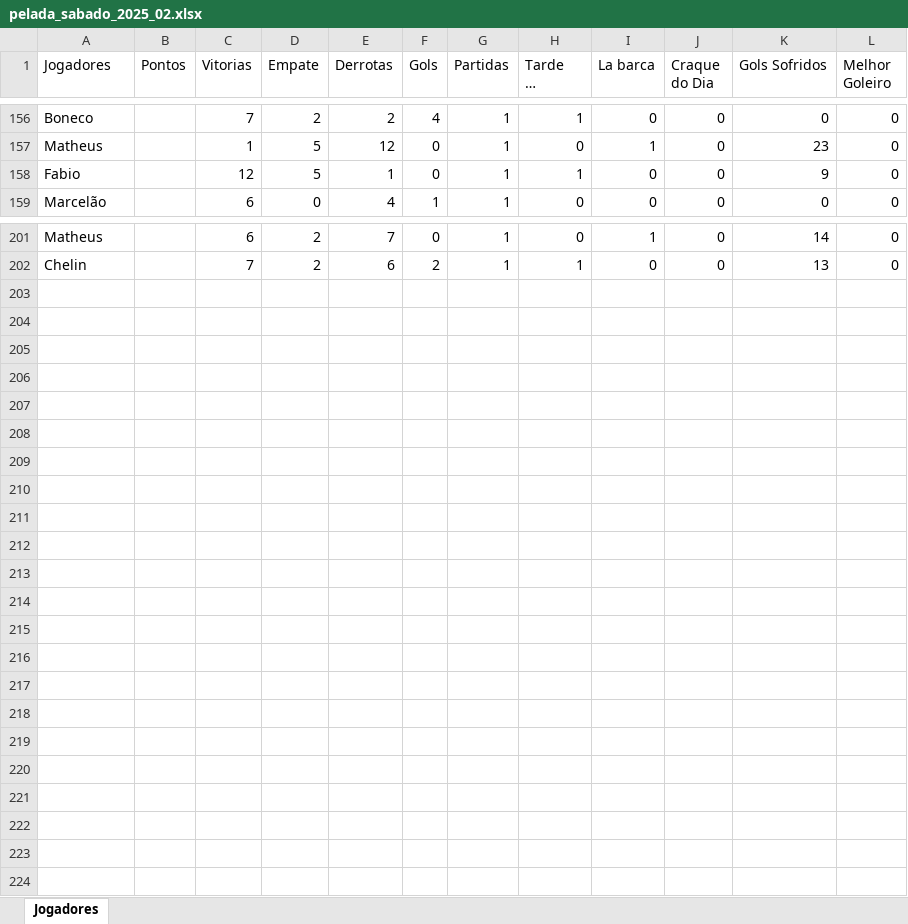
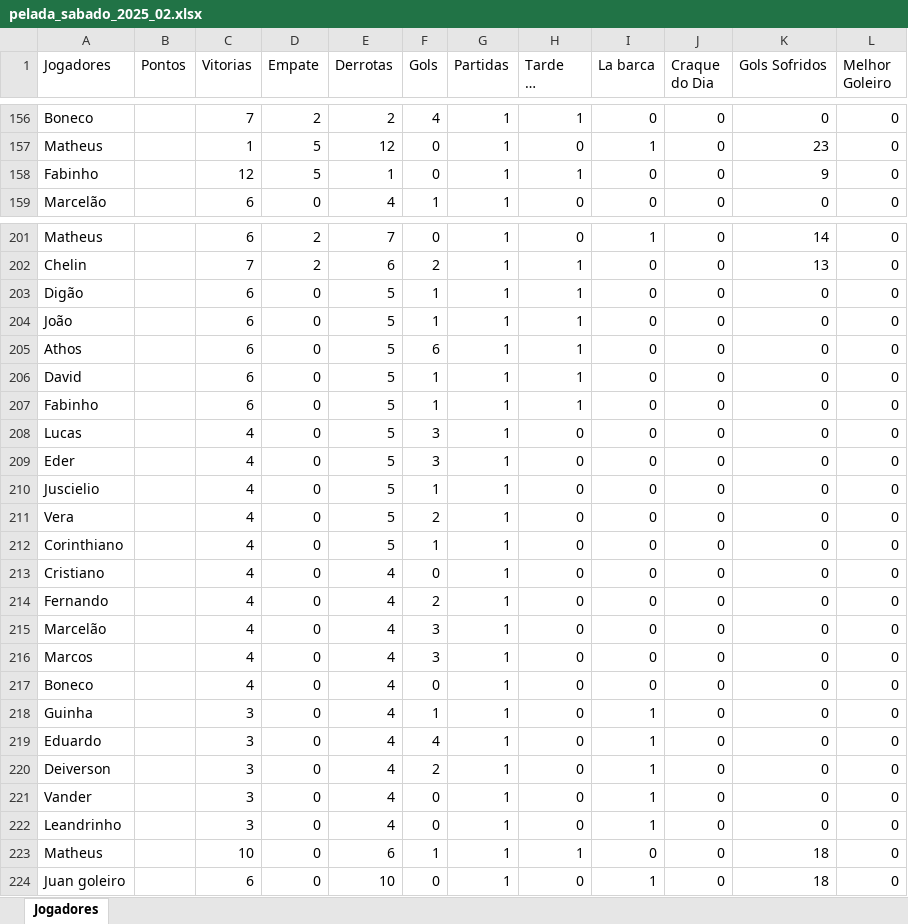
Before and after one commit to Fernando-Almeida23/Pelada_sabado, an Excel workbook: pelada_sabado_2025_02.xlsx, sheet Jogadores, drawn as a sheet; only a part is shown, gaps mark what is left out; long unchanged cells end in …; values as stored, in another font and other column widths than the file's, no borders; the diff names each change by its address in the sheet, - before the commit and + after, or states it on an @@ line.

```diff
--- a/pelada_sabado_2025_02.xlsx (sheet Jogadores)
+++ b/pelada_sabado_2025_02.xlsx (sheet Jogadores)
-A158 (Jogadores): Fabio
+A158 (Jogadores): Fabinho
+row 203: Digão |  | 6 | 0 | 5 | 1 | 1 | 1 | 0 | 0 | 0 | 0
+row 204: João |  | 6 | 0 | 5 | 1 | 1 | 1 | 0 | 0 | 0 | 0
+row 205: Athos |  | 6 | 0 | 5 | 6 | 1 | 1 | 0 | 0 | 0 | 0
+row 206: David |  | 6 | 0 | 5 | 1 | 1 | 1 | 0 | 0 | 0 | 0
+row 207: Fabinho |  | 6 | 0 | 5 | 1 | 1 | 1 | 0 | 0 | 0 | 0
+row 208: Lucas |  | 4 | 0 | 5 | 3 | 1 | 0 | 0 | 0 | 0 | 0
+row 209: Eder |  | 4 | 0 | 5 | 3 | 1 | 0 | 0 | 0 | 0 | 0
+row 210: Juscielio |  | 4 | 0 | 5 | 1 | 1 | 0 | 0 | 0 | 0 | 0
+row 211: Vera |  | 4 | 0 | 5 | 2 | 1 | 0 | 0 | 0 | 0 | 0
+row 212: Corinthiano |  | 4 | 0 | 5 | 1 | 1 | 0 | 0 | 0 | 0 | 0
+row 213: Cristiano |  | 4 | 0 | 4 | 0 | 1 | 0 | 0 | 0 | 0 | 0
+row 214: Fernando |  | 4 | 0 | 4 | 2 | 1 | 0 | 0 | 0 | 0 | 0
+row 215: Marcelão |  | 4 | 0 | 4 | 3 | 1 | 0 | 0 | 0 | 0 | 0
+row 216: Marcos |  | 4 | 0 | 4 | 3 | 1 | 0 | 0 | 0 | 0 | 0
+row 217: Boneco |  | 4 | 0 | 4 | 0 | 1 | 0 | 0 | 0 | 0 | 0
+row 218: Guinha |  | 3 | 0 | 4 | 1 | 1 | 0 | 1 | 0 | 0 | 0
+row 219: Eduardo |  | 3 | 0 | 4 | 4 | 1 | 0 | 1 | 0 | 0 | 0
+row 220: Deiverson |  | 3 | 0 | 4 | 2 | 1 | 0 | 1 | 0 | 0 | 0
+row 221: Vander |  | 3 | 0 | 4 | 0 | 1 | 0 | 1 | 0 | 0 | 0
+row 222: Leandrinho |  | 3 | 0 | 4 | 0 | 1 | 0 | 1 | 0 | 0 | 0
+row 223: Matheus |  | 10 | 0 | 6 | 1 | 1 | 1 | 0 | 0 | 18 | 0
+row 224: Juan goleiro |  | 6 | 0 | 10 | 0 | 1 | 0 | 1 | 0 | 18 | 0
```
Also changed, not shown: 1 other file.
